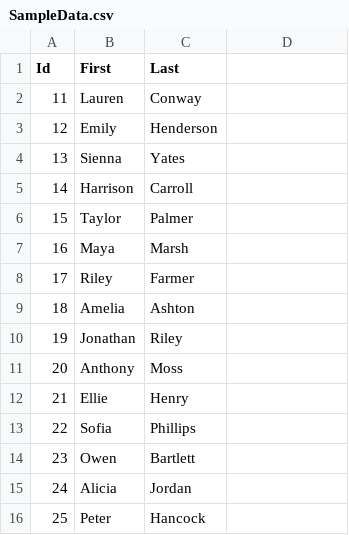
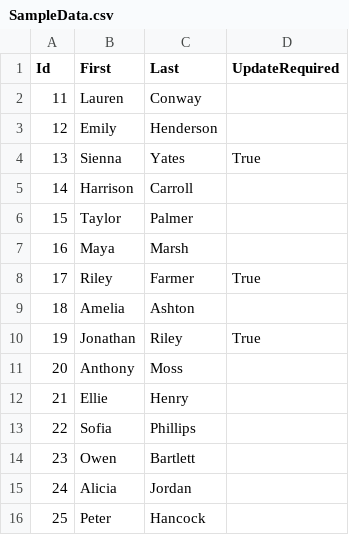
Before and after one commit to ajwgibson/CcvSignIn, a CSV file: CcvSignIn/SampleData.csv, drawn as a sheet; only a part is shown; the diff names each change by its address in the sheet, - before the commit and + after, or states it on an @@ line.

Commit message:
Add "Update Required" warning flag and text

```diff
--- a/CcvSignIn/SampleData.csv
+++ b/CcvSignIn/SampleData.csv
-D1: (empty)
+D1: UpdateRequired
-D4 (UpdateRequired): (empty)
+D4 (UpdateRequired): True
-D8 (UpdateRequired): (empty)
+D8 (UpdateRequired): True
-D10 (UpdateRequired): (empty)
+D10 (UpdateRequired): True
```
Also changed, not shown: 7 other files.
